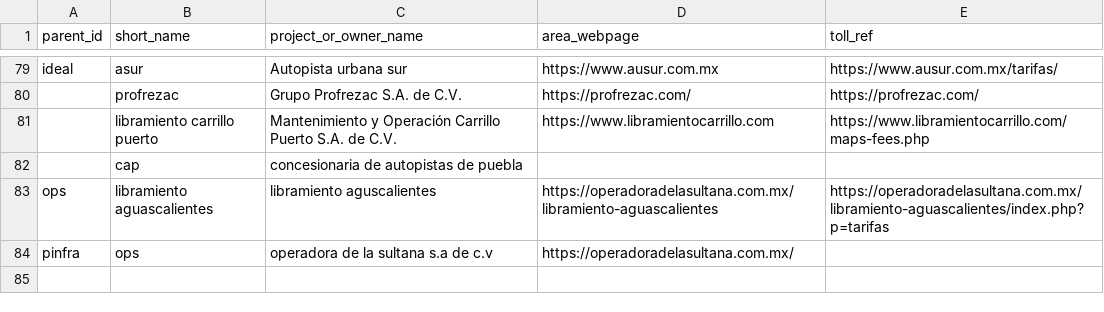
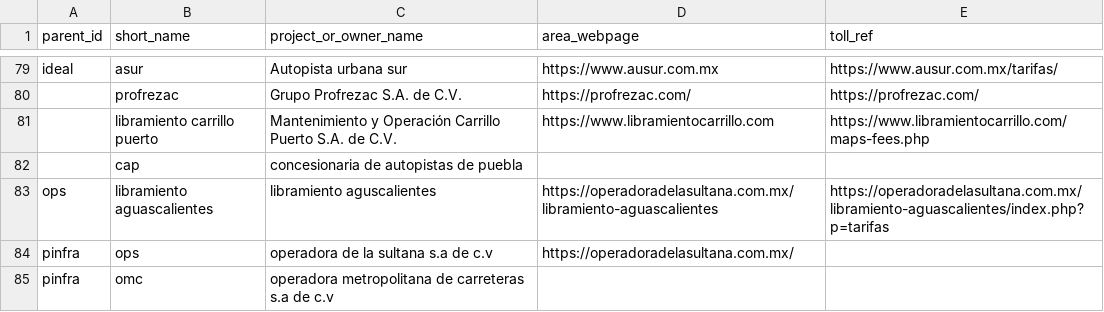
Before and after one commit to elaeon/tollbooth_etc_mx, a CSV file: data/tables/area_operators_mx.csv, drawn as a sheet; only a part is shown, gaps mark what is left out.

```diff
--- a/data/tables/area_operators_mx.csv
+++ b/data/tables/area_operators_mx.csv
@@ -84 +84,2 @@ ops|libramiento aguascalientes|libramiento aguscalientes|https://operadoradelasu
 pinfra|ops|operadora de la sultana s.a de c.v|https://operadoradelasultana.com.mx/|
+pinfra|omc|operadora metropolitana de carreteras s.a de c.v||
```
Also changed, not shown: data/tables/roads.csv, data/tables/strechs.csv, 2 other files.
